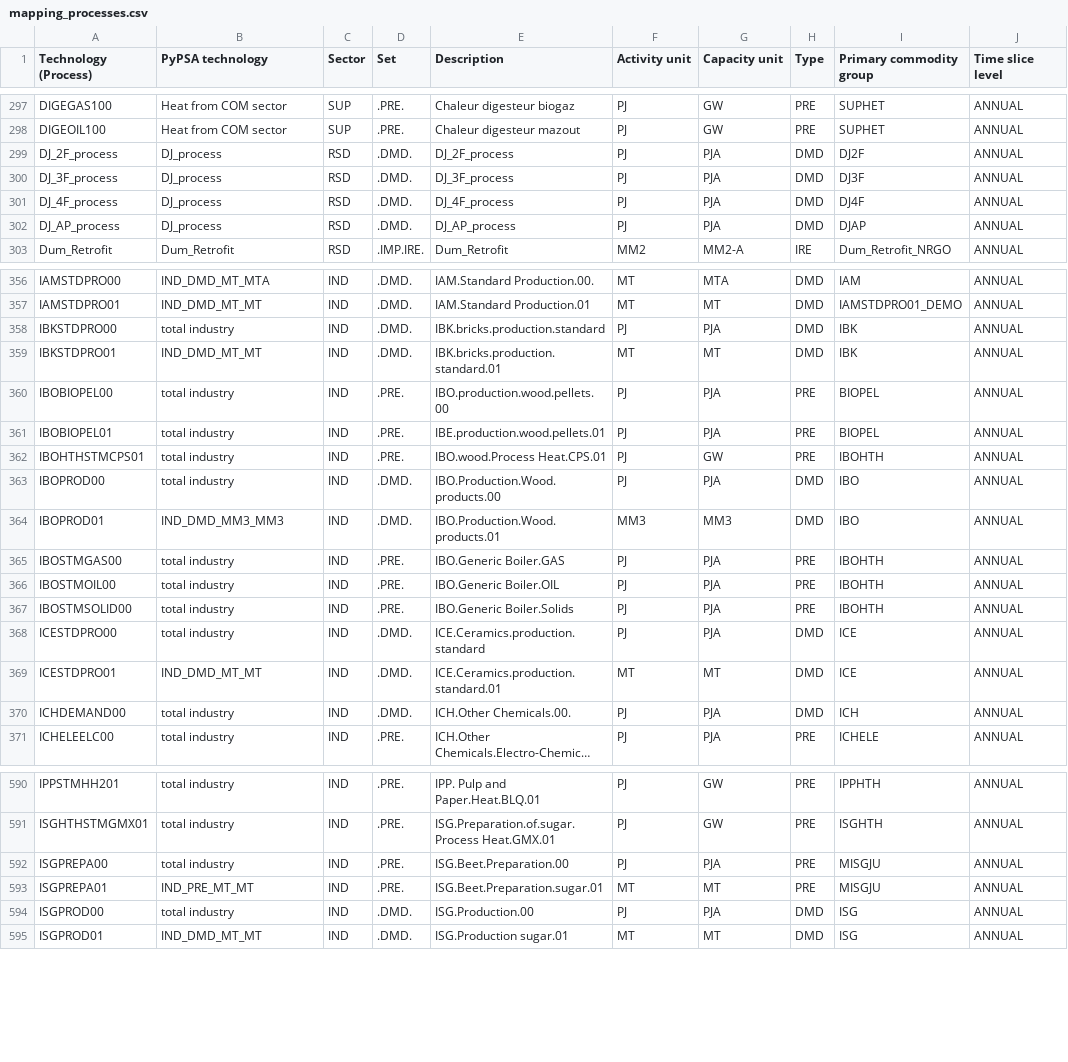
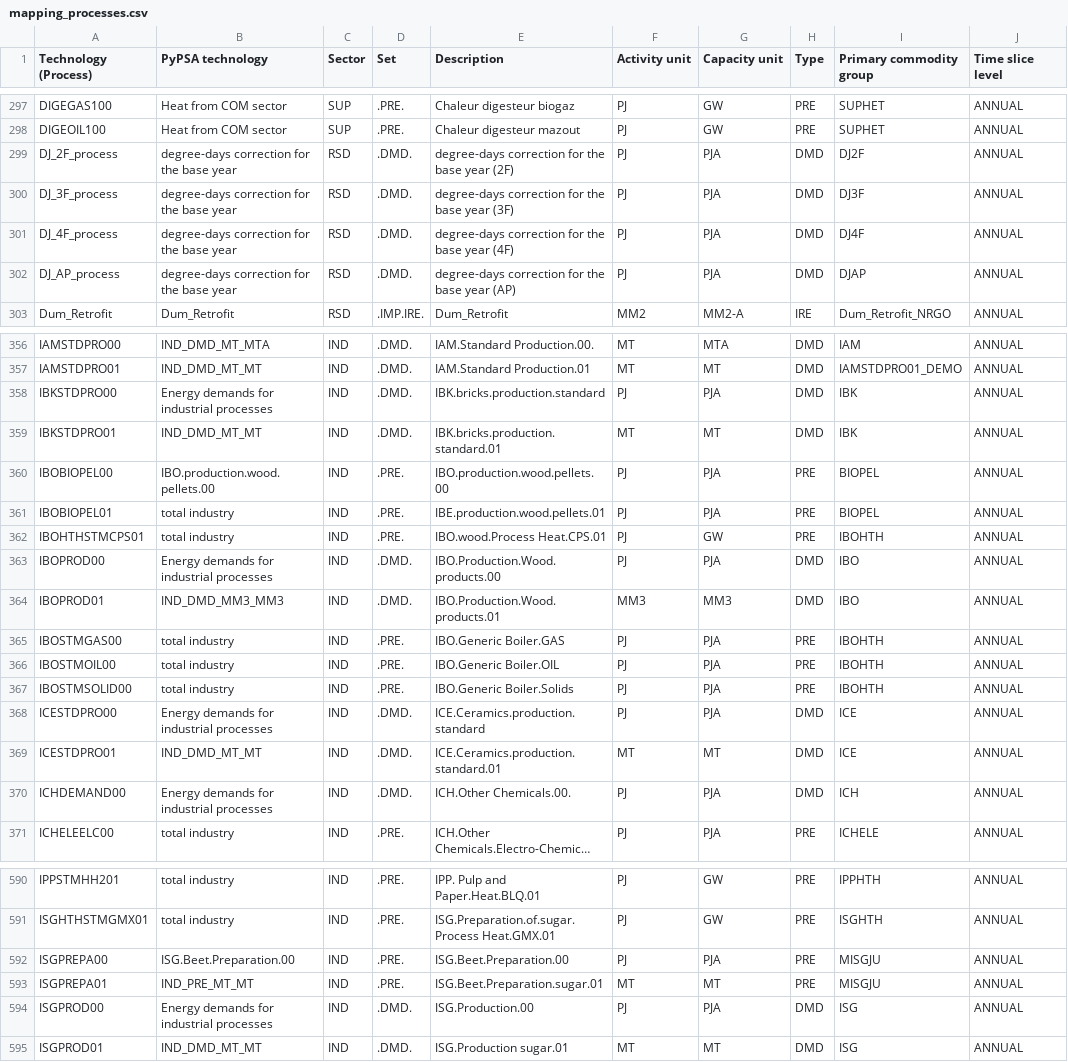
Before and after one commit to IntSusEnergySystems/TIMES_PyPSA, a CSV file: data/mapping_processes.csv, drawn as a sheet; only a part is shown, gaps mark what is left out; long unchanged cells end in …; the diff covers the shown part only; the diff names each change by its address in the sheet, - before the commit and + after, or states it on an @@ line.

```diff
--- a/data/mapping_processes.csv
+++ b/data/mapping_processes.csv
-B299:B302 (PyPSA technology): DJ_process
+B299:B302 (PyPSA technology): degree-days correction for the base year
-E299 (Description): DJ_2F_process
+E299 (Description): degree-days correction for the base year (2F)
-E300 (Description): DJ_3F_process
+E300 (Description): degree-days correction for the base year (3F)
-E301 (Description): DJ_4F_process
+E301 (Description): degree-days correction for the base year (4F)
-E302 (Description): DJ_AP_process
+E302 (Description): degree-days correction for the base year (AP)
-B358 (PyPSA technology): total industry
+B358 (PyPSA technology): Energy demands for industrial processes
-B360 (PyPSA technology): total industry
+B360 (PyPSA technology): IBO.production.wood.pellets.00
-B363 (PyPSA technology): total industry
+B363 (PyPSA technology): Energy demands for industrial processes
-B368 (PyPSA technology): total industry
+B368 (PyPSA technology): Energy demands for industrial processes
-B370 (PyPSA technology): total industry
+B370 (PyPSA technology): Energy demands for industrial processes
-B592 (PyPSA technology): total industry
+B592 (PyPSA technology): ISG.Beet.Preparation.00
-B594 (PyPSA technology): total industry
+B594 (PyPSA technology): Energy demands for industrial processes
```
Also changed, not shown: 8 edited cells elsewhere in this file, data/mapping_commodities.csv, 1 other file.
